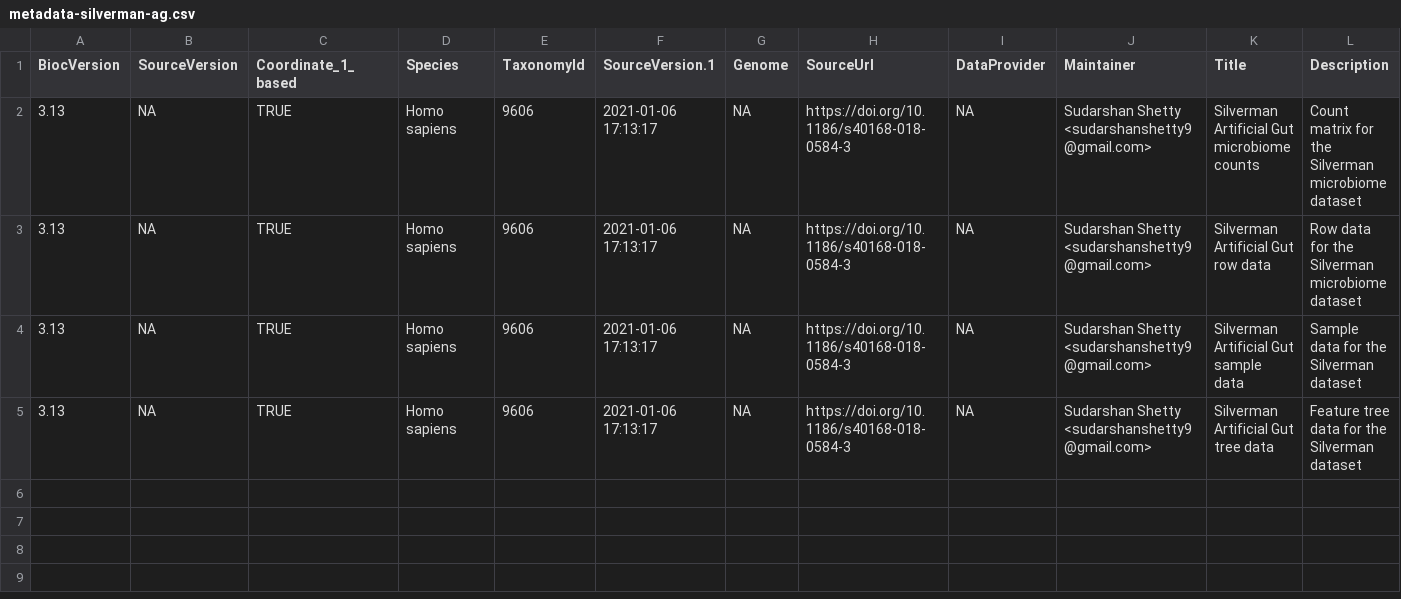
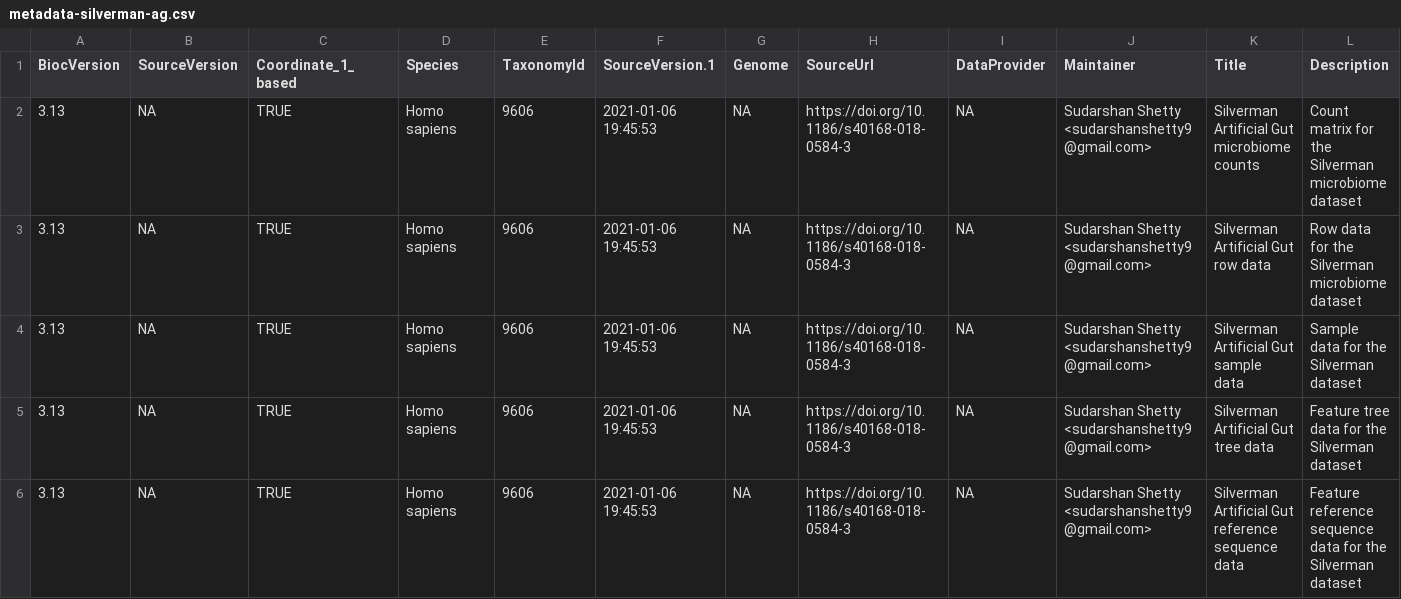
Before and after one commit to microbiome/microbiomeDataSets, a CSV file: inst/extdata/metadata-silverman-ag.csv, drawn as a sheet; only a part is shown; rows hold the shown columns only; the diff names each change by its address in the sheet, - before the commit and + after, or states it on an @@ line.

```diff
--- a/inst/extdata/metadata-silverman-ag.csv
+++ b/inst/extdata/metadata-silverman-ag.csv
-F2:F5 (SourceVersion.1): 2021-01-06 17:13:17
+F2:F5 (SourceVersion.1): 2021-01-06 19:45:53
+row 6: 3.13 | NA | TRUE | Homo sapiens | 9606 | 2021-01-06 19:45:53 | NA | https://doi.org/10.1186/s40168-018-0584-3 | NA | Sudarshan Shetty <sudarshanshetty9@gmail.com> | Silverman Artificial Gut reference sequence data | Feature reference sequence data for the Silverman dataset
```
Also changed, not shown: 6 other files.
